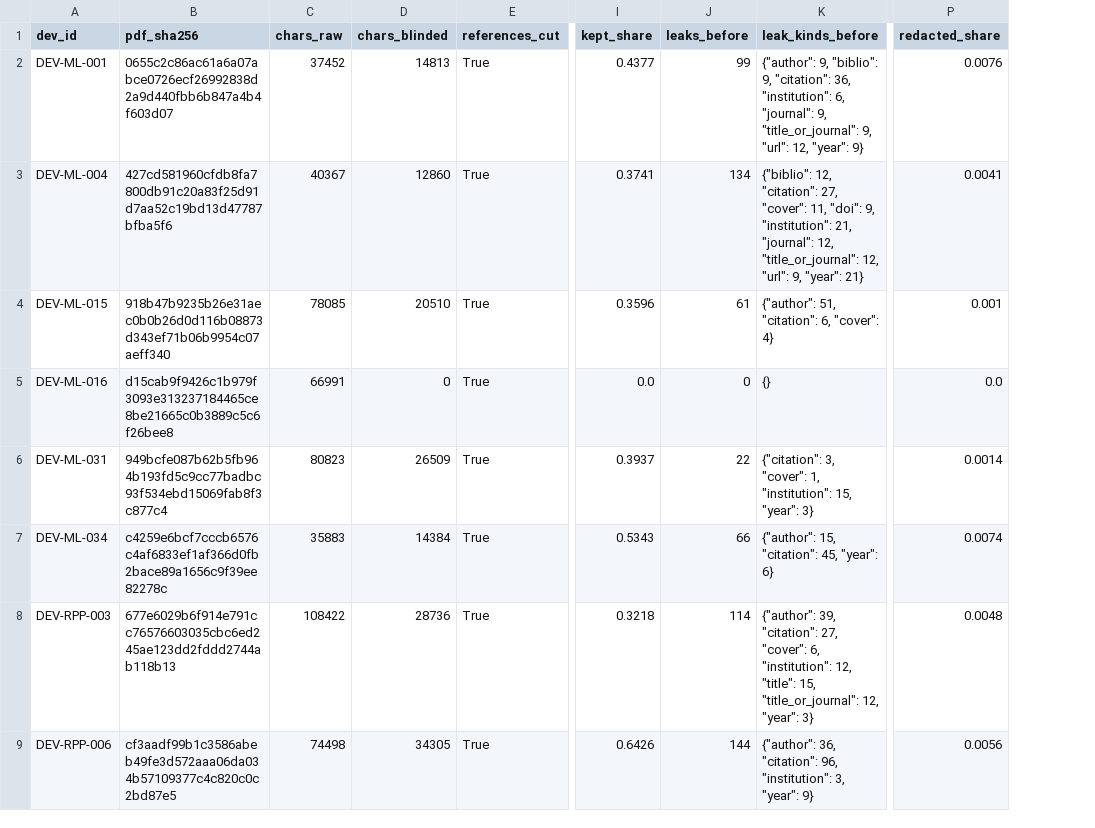
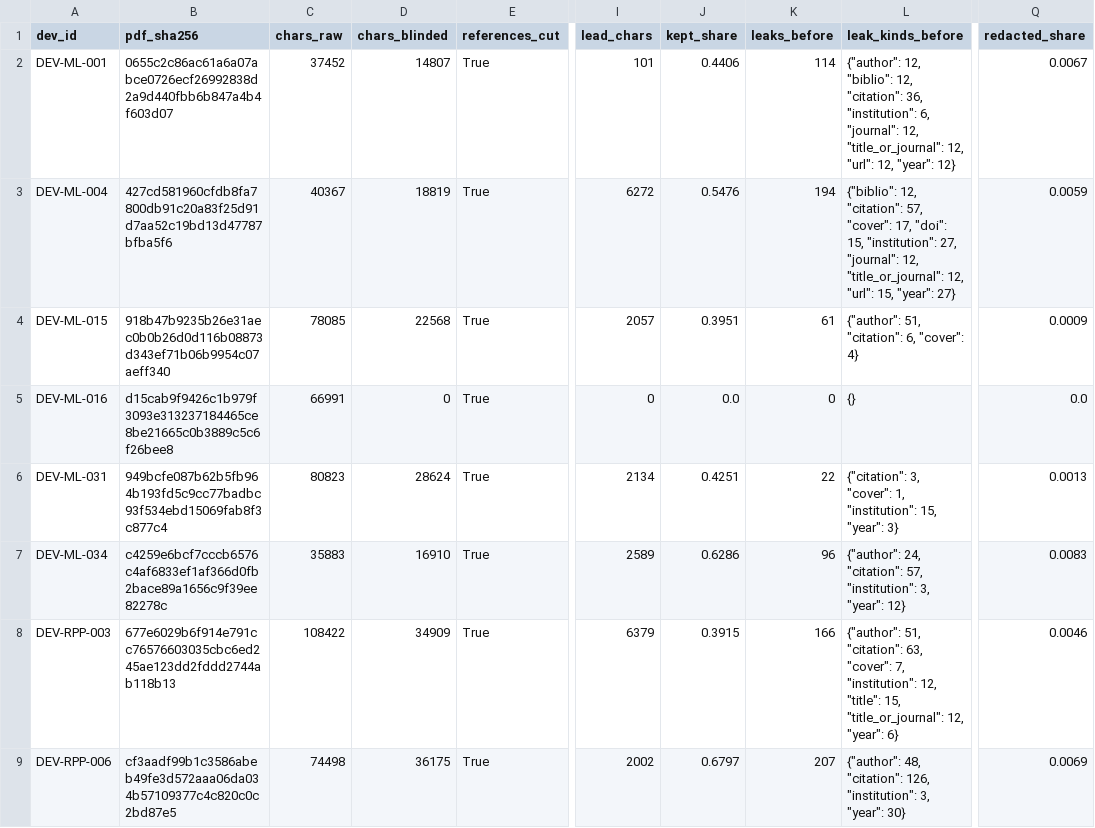
Before and after one commit to ahb-sjsu/philosophy-engineering, a CSV file: campaigns/K2/devset/intake_manifest.csv, drawn as a sheet; only a part is shown, gaps mark what is left out; addresses are those after the commit; the diff covers the shown part only; the diff names each change by its address in the sheet, - before the commit and + after, or states it on an @@ line.

```diff
--- a/campaigns/K2/devset/intake_manifest.csv
+++ b/campaigns/K2/devset/intake_manifest.csv
+column I (lead_chars), rows 2-9: 101 | 6272 | 2057 | 0 | 2134 | 2589 | 6379 | 2002
-D2 (chars_blinded): 14813
+D2 (chars_blinded): 14807
-J2 (kept_share): 0.4377
+J2 (kept_share): 0.4406
-K2 (leaks_before): 99
+K2 (leaks_before): 114
-L2 (leak_kinds_before): {"author": 9, "biblio": 9, "citation": 36, "institution": 6, "journal": 9, "title_or_journal": 9, "url": 12, "year": 9}
+L2 (leak_kinds_before): {"author": 12, "biblio": 12, "citation": 36, "institution": 6, "journal": 12, "title_or_journal": 12, "url": 12, "year": 12}
-Q2 (redacted_share): 0.0076
+Q2 (redacted_share): 0.0067
-D3 (chars_blinded): 12860
+D3 (chars_blinded): 18819
-J3 (kept_share): 0.3741
+J3 (kept_share): 0.5476
-K3 (leaks_before): 134
+K3 (leaks_before): 194
-L3 (leak_kinds_before): …12, "citation": 27, "cover": 11, "doi": 9, "institution": 21, "journal": 12, "title_or_journal": 12, "url": 9, "year": 21}
+L3 (leak_kinds_before): …12, "citation": 57, "cover": 17, "doi": 15, "institution": 27, "journal": 12, "title_or_journal": 12, "url": 15, "year": 27}
-Q3 (redacted_share): 0.0041
+Q3 (redacted_share): 0.0059
-D4 (chars_blinded): 20510
+D4 (chars_blinded): 22568
-J4 (kept_share): 0.3596
+J4 (kept_share): 0.3951
-Q4 (redacted_share): 0.001
+Q4 (redacted_share): 0.0009
-D6 (chars_blinded): 26509
+D6 (chars_blinded): 28624
-J6 (kept_share): 0.3937
+J6 (kept_share): 0.4251
-Q6 (redacted_share): 0.0014
+Q6 (redacted_share): 0.0013
-D7 (chars_blinded): 14384
+D7 (chars_blinded): 16910
-J7 (kept_share): 0.5343
+J7 (kept_share): 0.6286
-K7 (leaks_before): 66
+K7 (leaks_before): 96
-L7 (leak_kinds_before): {"author": 15, "citation": 45, "year": 6}
+L7 (leak_kinds_before): {"author": 24, "citation": 57, "institution": 3, "year": 12}
-Q7 (redacted_share): 0.0074
+Q7 (redacted_share): 0.0083
-D8 (chars_blinded): 28736
+D8 (chars_blinded): 34909
-J8 (kept_share): 0.3218
+J8 (kept_share): 0.3915
-K8 (leaks_before): 114
+K8 (leaks_before): 166
-L8 (leak_kinds_before): {"author": 39, "citation": 27, "cover": 6, "institution": 12, "title": 15, "title_or_journal": 12, "year": 3}
+L8 (leak_kinds_before): {"author": 51, "citation": 63, "cover": 7, "institution": 12, "title": 15, "title_or_journal": 12, "year": 6}
-Q8 (redacted_share): 0.0048
+Q8 (redacted_share): 0.0046
-D9 (chars_blinded): 34305
+D9 (chars_blinded): 36175
-J9 (kept_share): 0.6426
+J9 (kept_share): 0.6797
-K9 (leaks_before): 144
+K9 (leaks_before): 207
-L9 (leak_kinds_before): {"author": 36, "citation": 96, "institution": 3, "year": 9}
+L9 (leak_kinds_before): {"author": 48, "citation": 126, "institution": 3, "year": 30}
-Q9 (redacted_share): 0.0056
+Q9 (redacted_share): 0.0069
```
Also changed, not shown: 78 edited cells elsewhere in this file, 8 other files.
